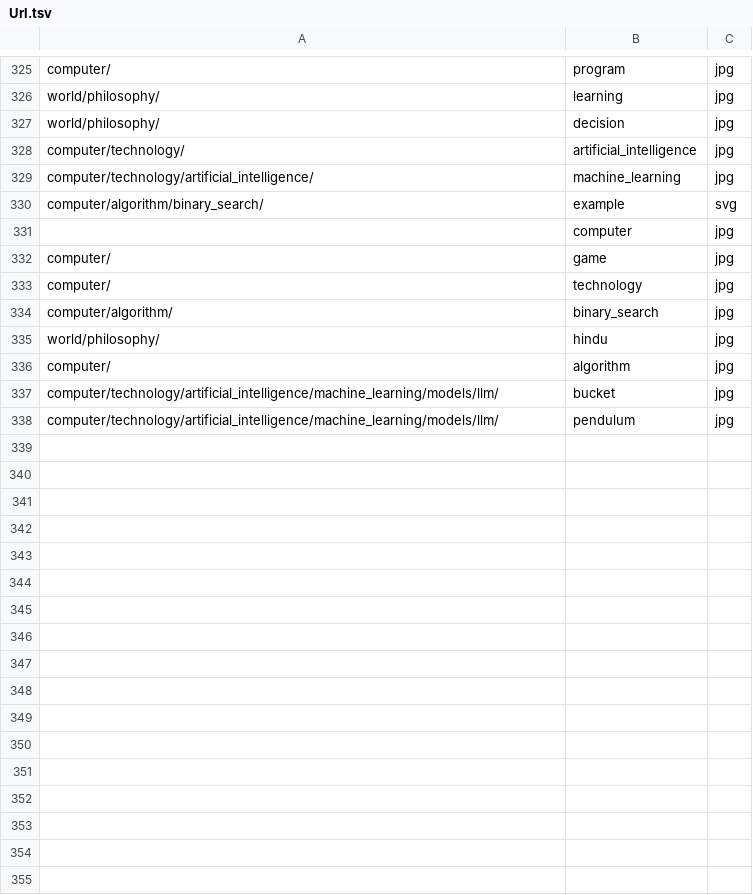
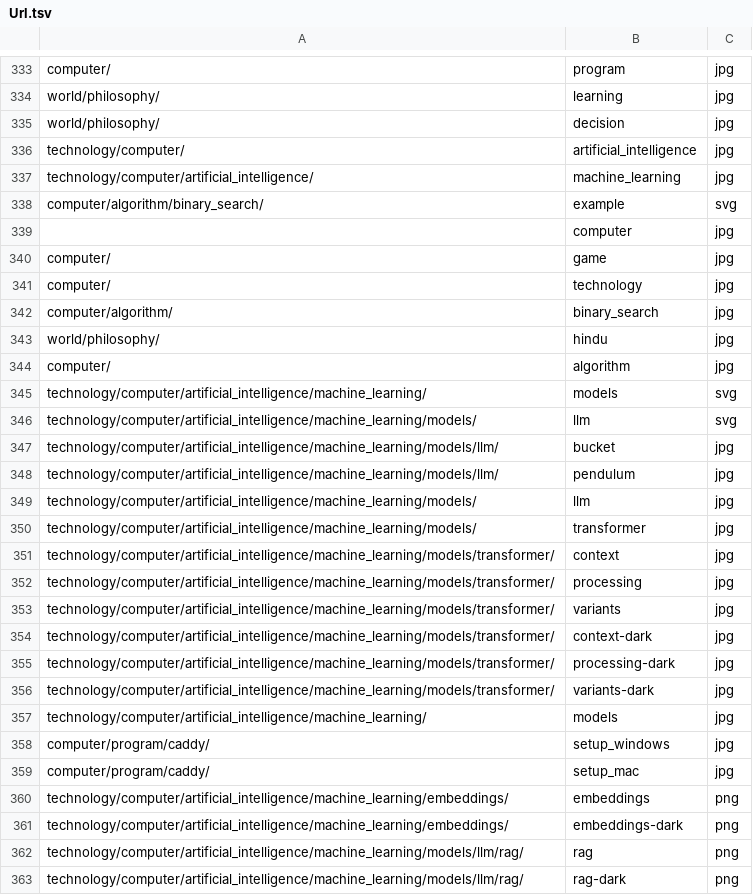
Before and after one commit to ujnotes/web-site, a TSV file: Config/Url.tsv, drawn as a sheet; only a part is shown, gaps mark what is left out; the diff covers the shown part only.

```diff
--- a/Config/Url.tsv
+++ b/Config/Url.tsv
@@ -327,4 +335,4 @@ world/philosophy/	learning	jpg
 world/philosophy/	decision	jpg
-computer/technology/	artificial_intelligence	jpg
-computer/technology/artificial_intelligence/	machine_learning	jpg
+technology/computer/	artificial_intelligence	jpg
+technology/computer/artificial_intelligence/	machine_learning	jpg
 computer/algorithm/binary_search/	example	svg
@@ -336,3 +344,20 @@ world/philosophy/	hindu	jpg
 computer/	algorithm	jpg
-computer/technology/artificial_intelligence/machine_learning/models/llm/	bucket	jpg
-computer/technology/artificial_intelligence/machine_learning/models/llm/	pendulum	jpg
+technology/computer/artificial_intelligence/machine_learning/	models	svg
+technology/computer/artificial_intelligence/machine_learning/models/	llm	svg
+technology/computer/artificial_intelligence/machine_learning/models/llm/	bucket	jpg
+technology/computer/artificial_intelligence/machine_learning/models/llm/	pendulum	jpg
+technology/computer/artificial_intelligence/machine_learning/models/	llm	jpg
+technology/computer/artificial_intelligence/machine_learning/models/	transformer	jpg
+technology/computer/artificial_intelligence/machine_learning/models/transformer/	context	jpg
+technology/computer/artificial_intelligence/machine_learning/models/transformer/	processing	jpg
+technology/computer/artificial_intelligence/machine_learning/models/transformer/	variants	jpg
+technology/computer/artificial_intelligence/machine_learning/models/transformer/	context-dark	jpg
+technology/computer/artificial_intelligence/machine_learning/models/transformer/	processing-dark	jpg
+technology/computer/artificial_intelligence/machine_learning/models/transformer/	variants-dark	jpg
+technology/computer/artificial_intelligence/machine_learning/	models	jpg
+computer/program/caddy/	setup_windows	jpg
+computer/program/caddy/	setup_mac	jpg
+technology/computer/artificial_intelligence/machine_learning/embeddings/	embeddings	png
+technology/computer/artificial_intelligence/machine_learning/embeddings/	embeddings-dark	png
+technology/computer/artificial_intelligence/machine_learning/models/llm/rag/	rag	png
+technology/computer/artificial_intelligence/machine_learning/models/llm/rag/	rag-dark	png
```
Also changed, not shown: 8 added rows and 14 edited cells elsewhere in this file, Config/ID.tsv, Config/Image_credits.csv, 45 other files.
